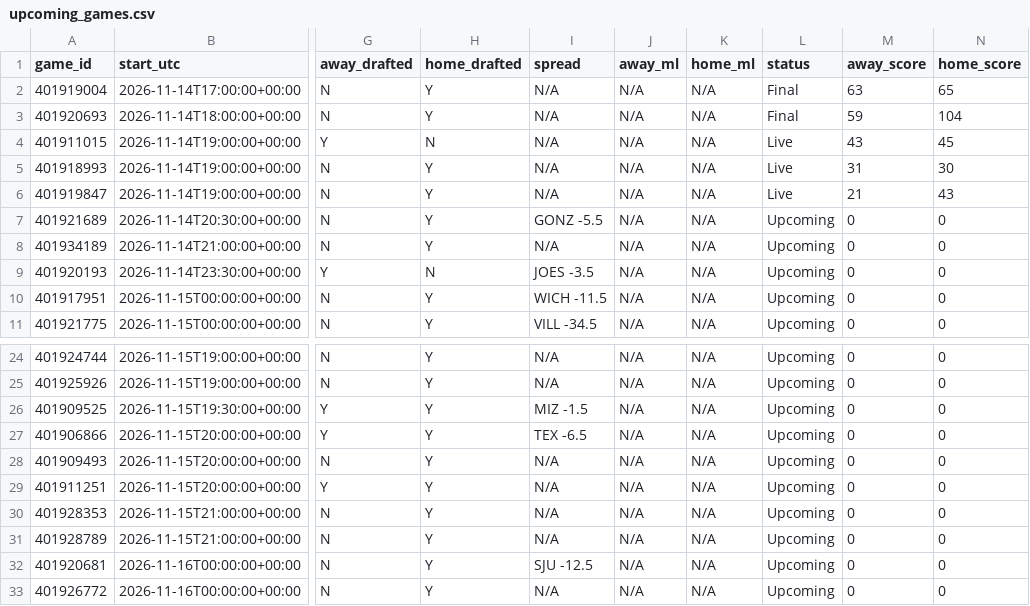
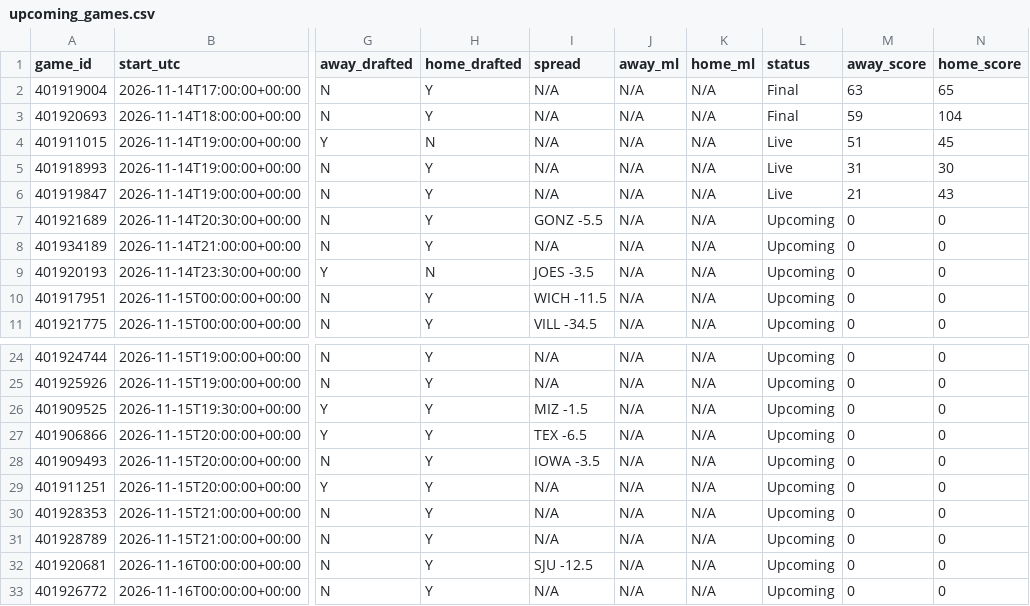
Before and after one commit to tmassa1/cbb-draft-league, a CSV file: data/upcoming_games.csv, drawn as a sheet; only a part is shown, gaps mark what is left out; the diff names each change by its address in the sheet, - before the commit and + after, or states it on an @@ line.

```diff
--- a/data/upcoming_games.csv
+++ b/data/upcoming_games.csv
-M4 (away_score): 43
+M4 (away_score): 51
-I28 (spread): N/A
+I28 (spread): IOWA -3.5
```
